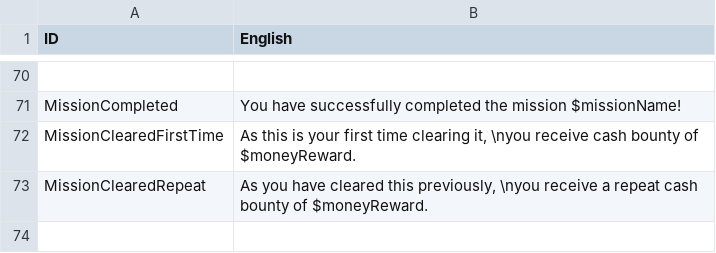
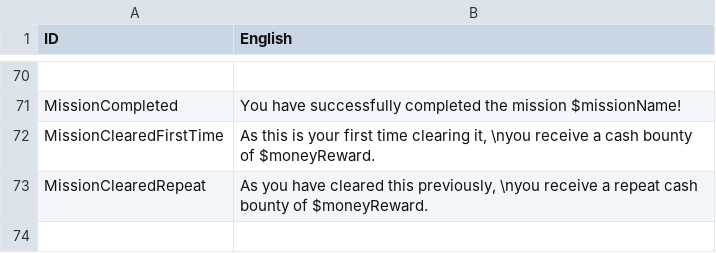
Before and after one commit to erenik/SpaceShooter2D, a CSV file: bin/data/texts/Texts_English.csv, drawn as a sheet; only a part is shown, gaps mark what is left out; the diff names each change by its address in the sheet, - before the commit and + after, or states it on an @@ line.

```diff
--- a/bin/data/texts/Texts_English.csv
+++ b/bin/data/texts/Texts_English.csv
-B72 (English): …\nyou receive cash bounty…
+B72 (English): …\nyou receive a cash bounty…
```
Also changed, not shown: 9 other files.
